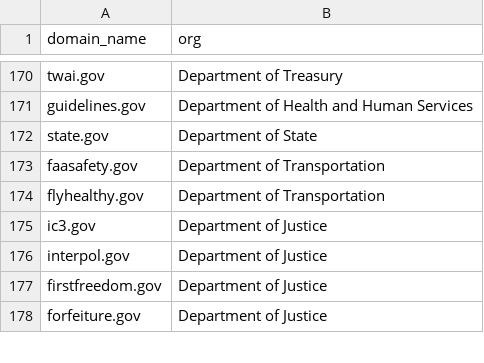
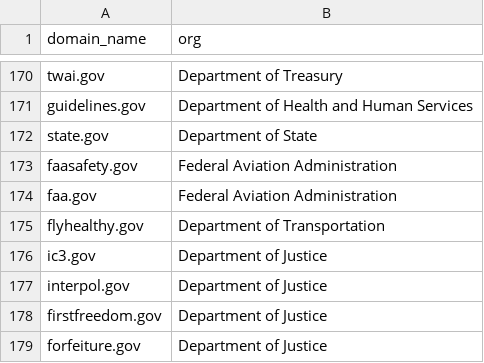
Before and after one commit to cisagov/pe-reports, a CSV file: src/pe_source/data/dnsmonitor/root_domains_dnsmonitor.csv, drawn as a sheet; only a part is shown, gaps mark what is left out.

Commit message:
fix typos in score gen,add FAA to dns monitor

```diff
--- a/src/pe_source/data/dnsmonitor/root_domains_dnsmonitor.csv
+++ b/src/pe_source/data/dnsmonitor/root_domains_dnsmonitor.csv
@@ -172,3 +172,4 @@ guidelines.gov,Department of Health and Human Services
 state.gov,Department of State
-faasafety.gov,Department of Transportation
+faasafety.gov,Federal Aviation Administration
+faa.gov,Federal Aviation Administration
 flyhealthy.gov,Department of Transportation
```
Also changed, not shown: 6 other files.
